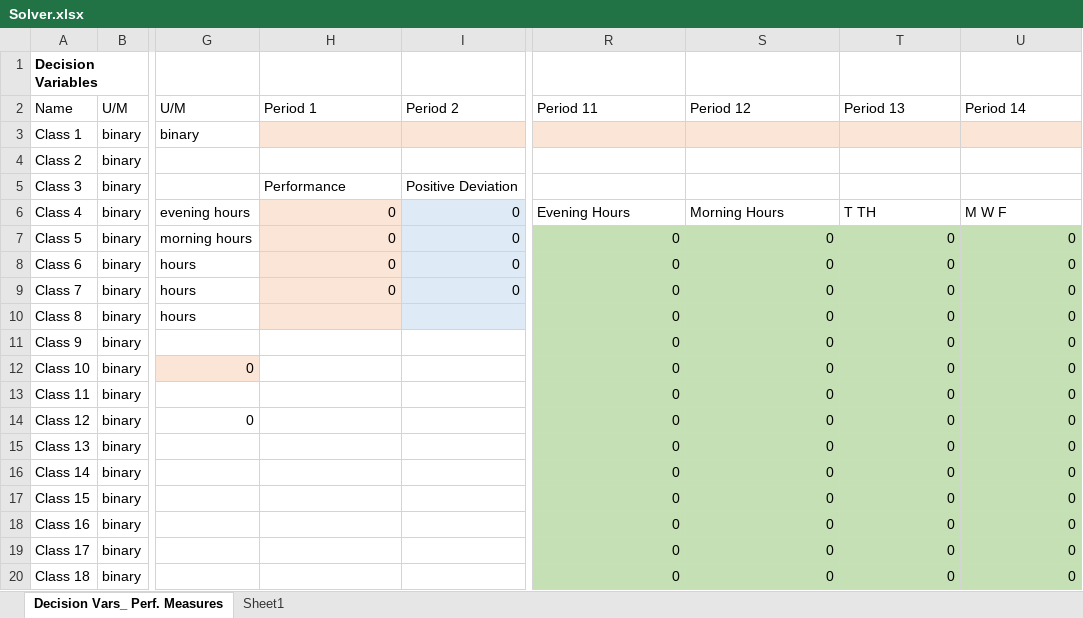
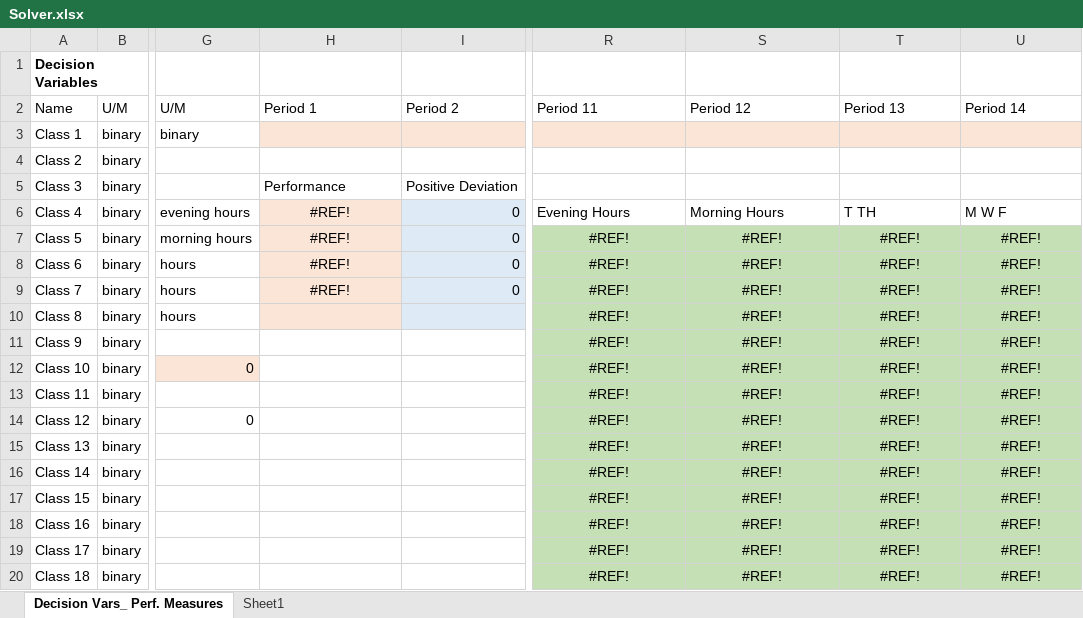
Before and after one commit to alexhahn95/3444-Project, an Excel workbook: Solver.xlsx, sheet Decision Vars_ Perf. Measures, drawn as a sheet; only a part is shown, gaps mark what is left out; values as stored, in another font and other column widths than the file's, no borders; the diff covers the shown part only; the diff names each change by its address in the sheet, - before the commit and + after, or states it on an @@ line.

```diff
--- a/Solver.xlsx (sheet Decision Vars_ Perf. Measures)
+++ b/Solver.xlsx (sheet Decision Vars_ Perf. Measures)
-H6:H9 (Period 1): 0
+H6:H9 (Period 1): #REF!
-H6:H9 alignment: right
+H6:H9 alignment: center
-R7:R20 (Period 11): 0
+R7:R20 (Period 11): #REF!
-R7:U20 alignment: right
+R7:U20 alignment: center
-S7:S20 (Period 12): 0
+S7:S20 (Period 12): #REF!
-T7:T20 (Period 13): 0
+T7:T20 (Period 13): #REF!
-U7:U20 (Period 14): 0
+U7:U20 (Period 14): #REF!
```
Also changed, not shown: other rows of this sheet, 5 other files.
